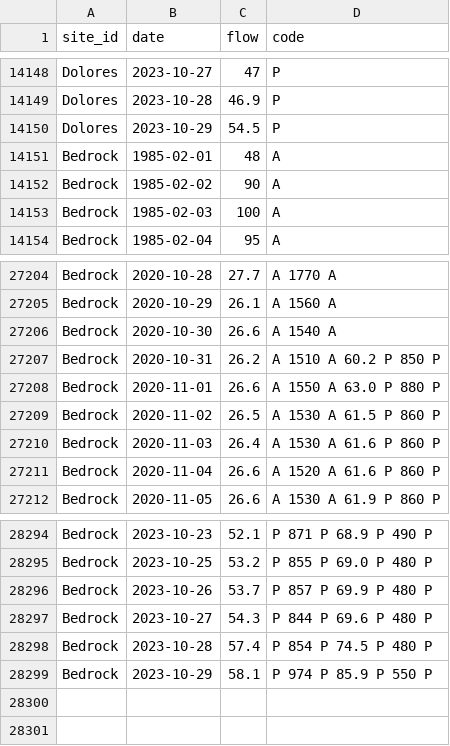
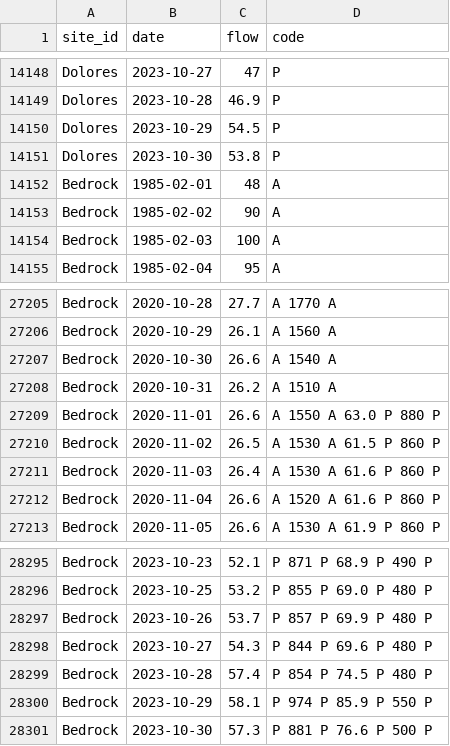
Before and after one commit to mschmidty/dolores_flow_predict, a CSV file: output/flow_data_all.csv, drawn as a sheet; only a part is shown, gaps mark what is left out.

```diff
--- a/output/flow_data_all.csv
+++ b/output/flow_data_all.csv
@@ -14150,2 +14150,3 @@ Dolores,2023-10-28,46.9,P
 Dolores,2023-10-29,54.5,P
+Dolores,2023-10-30,53.8,P
 Bedrock,1985-02-01,48,A
@@ -27206,3 +27207,3 @@ Bedrock,2020-10-29,26.1,A	1560	A
 Bedrock,2020-10-30,26.6,A	1540	A
-Bedrock,2020-10-31,26.2,A	1510	A	60.2	P	850	P
+Bedrock,2020-10-31,26.2,A	1510	A
 Bedrock,2020-11-01,26.6,A	1550	A	63.0	P	880	P
@@ -28299 +28300,2 @@ Bedrock,2023-10-28,57.4,P	854	P	74.5	P	480	P
 Bedrock,2023-10-29,58.1,P	974	P	85.9	P	550	P
+Bedrock,2023-10-30,57.3,P	881	P	76.6	P	500	P
```
Also changed, not shown: output/current_predictions.csv, 1 other file.
